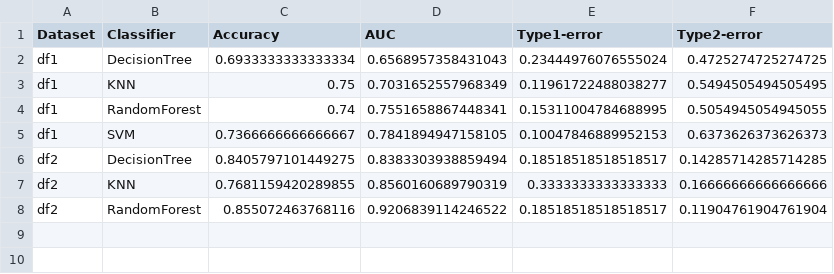
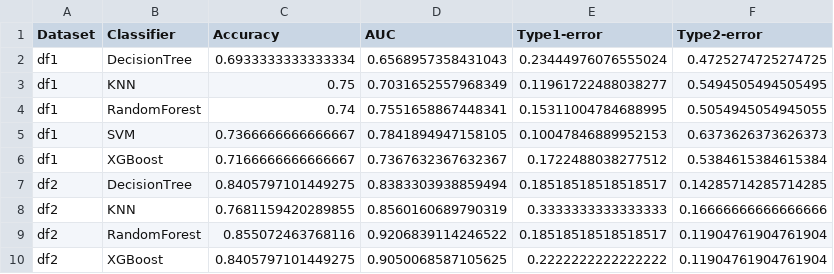
Before and after one commit to Binwen6/CCC, a CSV file: Data/Q3_model_performance_metrics.csv, drawn as a sheet.

```diff
--- a/Data/Q3_model_performance_metrics.csv
+++ b/Data/Q3_model_performance_metrics.csv
@@ -5,2 +5,3 @@ df1,RandomForest,0.74,0.7551658867448341,0.15311004784688995,0.5054945054945055
 df1,SVM,0.7366666666666667,0.7841894947158105,0.10047846889952153,0.6373626373626373
+df1,XGBoost,0.7166666666666667,0.7367632367632367,0.1722488038277512,0.5384615384615384
 df2,DecisionTree,0.8405797101449275,0.8383303938859494,0.18518518518518517,0.14285714285714285
@@ -8 +9,2 @@ df2,KNN,0.7681159420289855,0.8560160689790319,0.3333333333333333,0.1666666666666
 df2,RandomForest,0.855072463768116,0.9206839114246522,0.18518518518518517,0.11904761904761904
+df2,XGBoost,0.8405797101449275,0.9050068587105625,0.2222222222222222,0.11904761904761904
```
Also changed, not shown: 2 other files.
